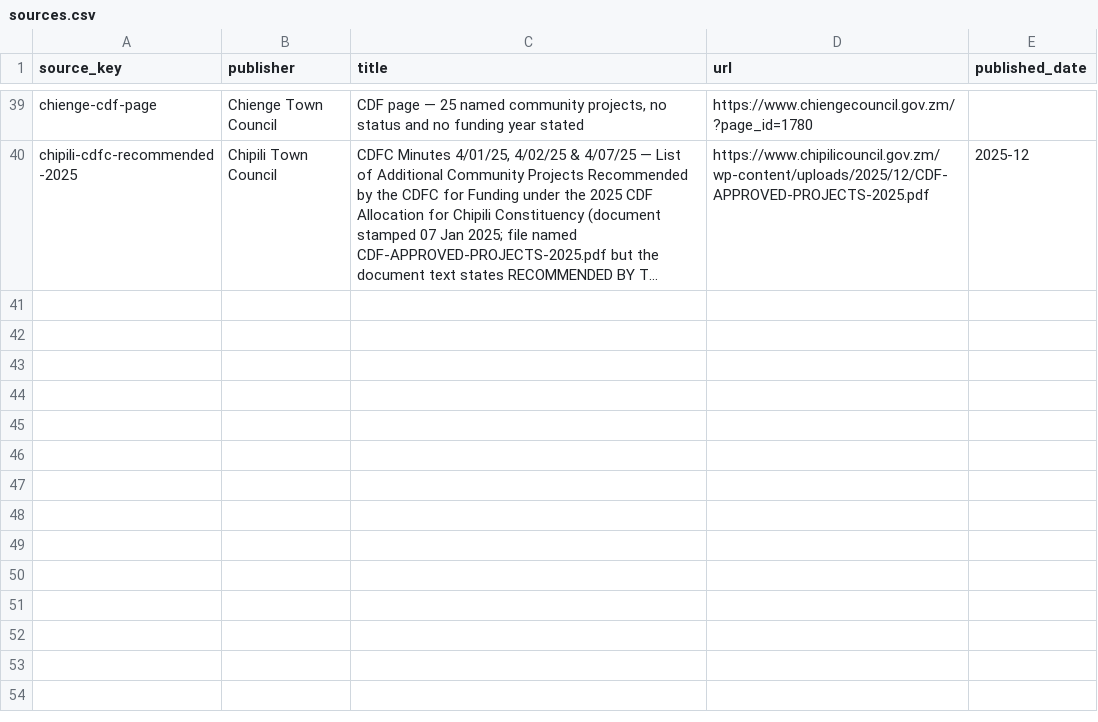
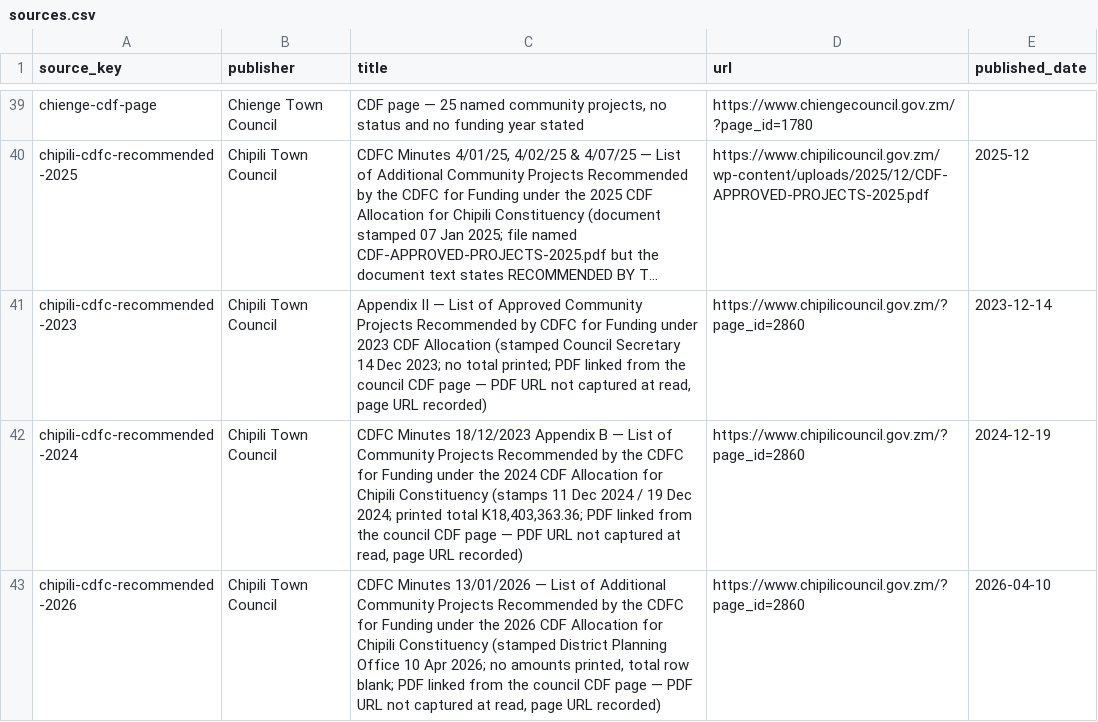
Before and after one commit to munemoii/zambia-cdf-tracker, a CSV file: model/expansion/luapula/sources.csv, drawn as a sheet; only a part is shown, gaps mark what is left out; long unchanged cells end in …; the diff names each change by its address in the sheet, - before the commit and + after, or states it on an @@ line.

Commit message:
CDF held filings 2026-11-15 (22:45 sweep): Chipili CDFC-recommended 2023/2024/2026 lists held (61 rows, sources added); Chinsali 2026 discrepancy rows held (2); cards.js held counts regenerated (Chipili 82, Chinsali 13); record unchanged 4,096

```diff
--- a/model/expansion/luapula/sources.csv
+++ b/model/expansion/luapula/sources.csv
+row 41: chipili-cdfc-recommended-2023 | Chipili Town Council | Appendix II — List of Approved Community Projects Recommended by CDFC for Funding under 2023 CDF Allocation (stamped Council Secretary 14 Dec 2023; no total printed; PDF linked from the council CDF page — PDF URL not captured at read, page URL recorded) | https://www.chipilicouncil.gov.zm/?page_id=2860 | 2023-12-14
+row 42: chipili-cdfc-recommended-2024 | Chipili Town Council | CDFC Minutes 18/12/2023 Appendix B — List of Community Projects Recommended by the CDFC for Funding under the 2024 CDF Allocation for Chipili Constituency (stamps 11 Dec 2024 / 19 Dec 2024; printed total K18,403,363.36; PDF linked from the council CDF page — PDF URL not captured at read, page URL recorded) | https://www.chipilicouncil.gov.zm/?page_id=2860 | 2024-12-19
+row 43: chipili-cdfc-recommended-2026 | Chipili Town Council | CDFC Minutes 13/01/2026 — List of Additional Community Projects Recommended by the CDFC for Funding under the 2026 CDF Allocation for Chipili Constituency (stamped District Planning Office 10 Apr 2026; no amounts printed, total row blank; PDF linked from the council CDF page — PDF URL not captured at read, page URL recorded) | https://www.chipilicouncil.gov.zm/?page_id=2860 | 2026-04-10
```
Also changed, not shown: model/expansion/muchinga/held.csv, 2 other files.
